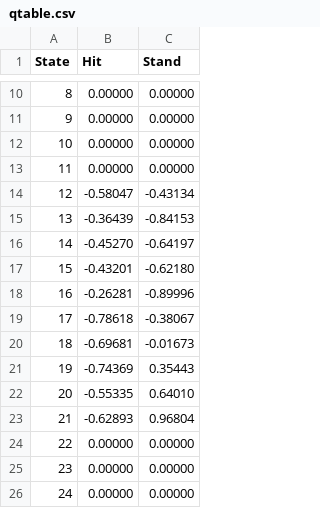
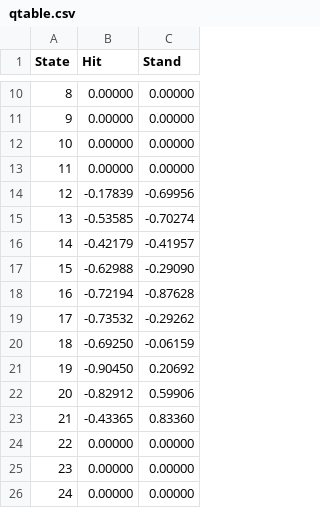
Before and after one commit to PavelDetvan/Intelligent-Systems, a CSV file: Q-learn/BlackJack Starter Code/BlackJack Starter Code/qtable.csv, drawn as a sheet; only a part is shown, gaps mark what is left out.

```diff
--- a/Q-learn/BlackJack Starter Code/BlackJack Starter Code/qtable.csv
+++ b/Q-learn/BlackJack Starter Code/BlackJack Starter Code/qtable.csv
@@ -13,12 +13,12 @@ State,Hit,Stand
 11,0.00000,0.00000
-12,-0.58047,-0.43134
-13,-0.36439,-0.84153
-14,-0.45270,-0.64197
-15,-0.43201,-0.62180
-16,-0.26281,-0.89996
-17,-0.78618,-0.38067
-18,-0.69681,-0.01673
-19,-0.74369,0.35443
-20,-0.55335,0.64010
-21,-0.62893,0.96804
+12,-0.17839,-0.69956
+13,-0.53585,-0.70274
+14,-0.42179,-0.41957
+15,-0.62988,-0.29090
+16,-0.72194,-0.87628
+17,-0.73532,-0.29262
+18,-0.69250,-0.06159
+19,-0.90450,0.20692
+20,-0.82912,0.59906
+21,-0.43365,0.83360
 22,0.00000,0.00000
```
Also changed, not shown: Q-learn/BlackJack Starter Code/BlackJack Starter Code/performance_metrics.csv, 11 other files.
